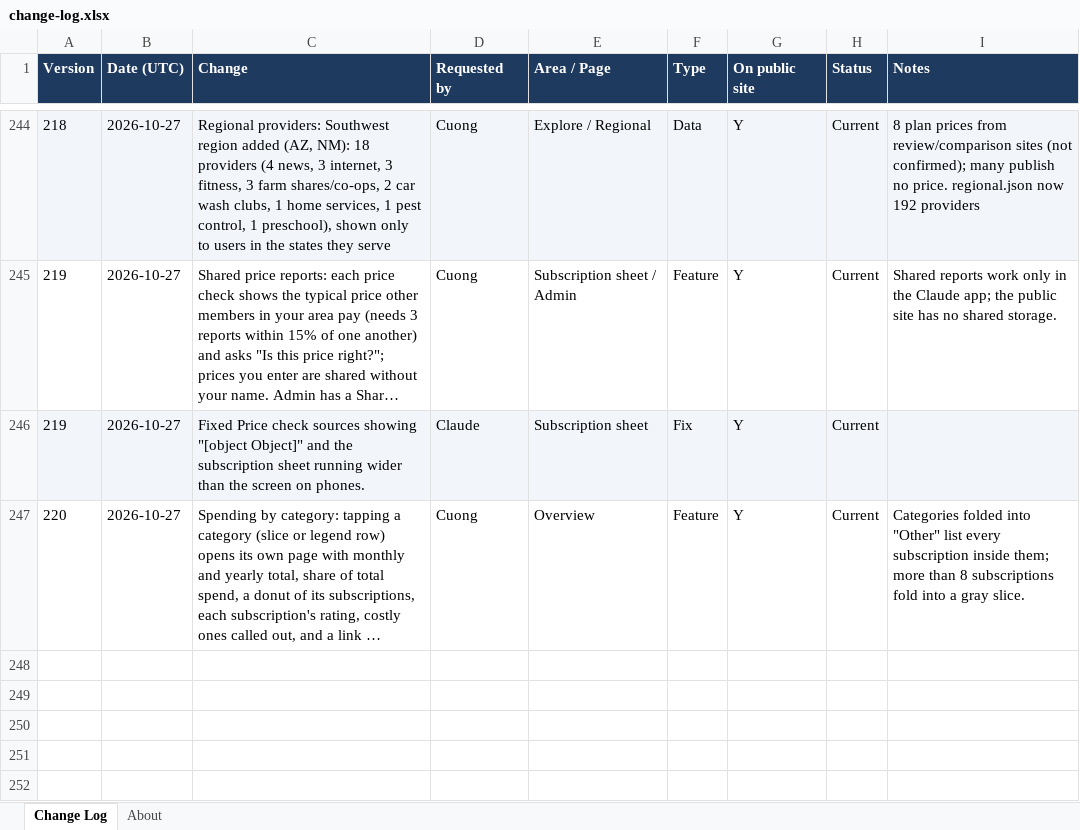
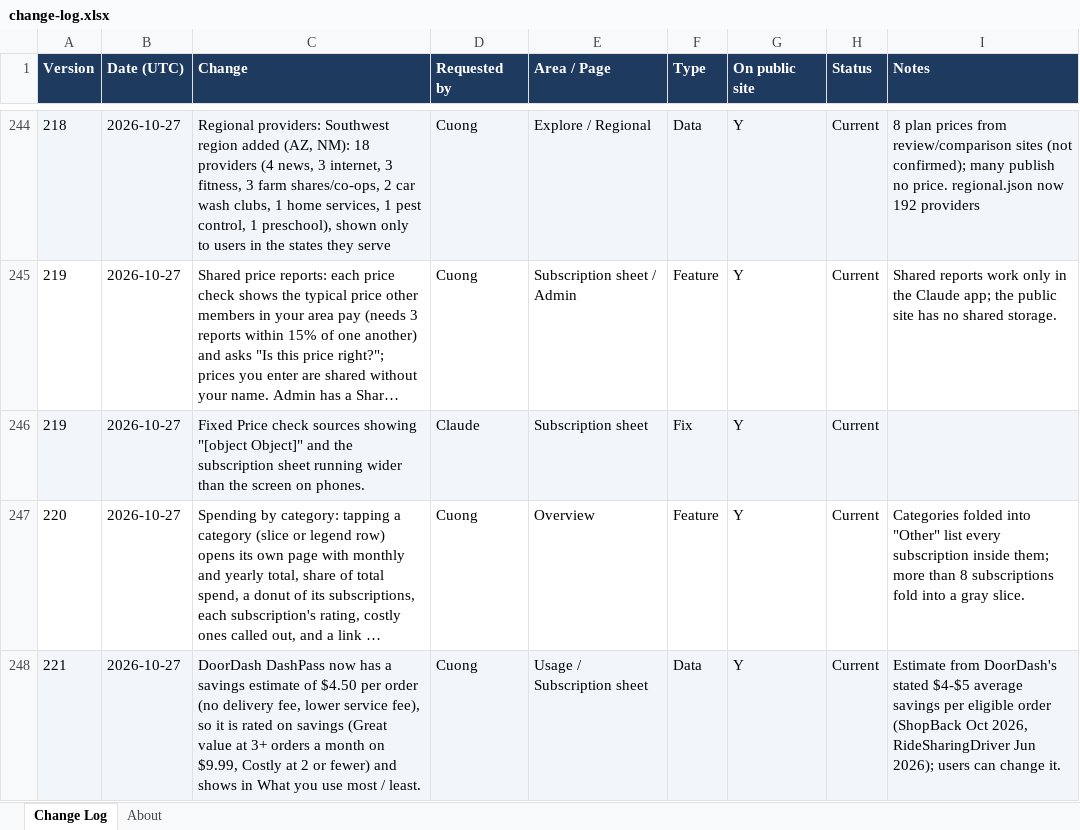
Before and after one commit to cquach1004/Subscription-keeper, an Excel workbook: changelog/change-log.xlsx, sheet Change Log, drawn as a sheet; only a part is shown, gaps mark what is left out; long unchanged cells end in …; values as stored, in another font and other column widths than the file's, no borders; the diff names each change by its address in the sheet, - before the commit and + after, or states it on an @@ line.

```diff
--- a/changelog/change-log.xlsx (sheet Change Log)
+++ b/changelog/change-log.xlsx (sheet Change Log)
+row 248: 221 | 2026-10-27 | DoorDash DashPass now has a savings estimate of $4.50 per order (no delivery fee, lower service fee), so it is rated on savings (Great value at 3+ orders a month on $9.99, Costly at 2 or fewer) and shows in What you use most / least. | Cuong | Usage / Subscription sheet | Data | Y | Current | Estimate from DoorDash's stated $4-$5 average savings per eligible order (ShopBack Oct 2026, RideSharingDriver Jun 2026); users can change it.
```
Also changed, not shown: 4 other files.
